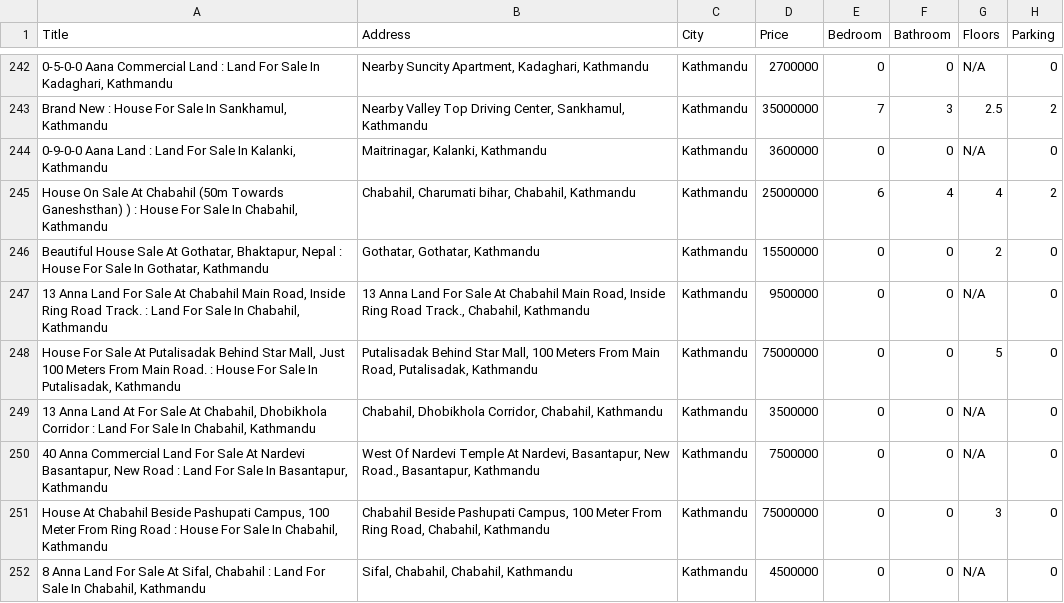
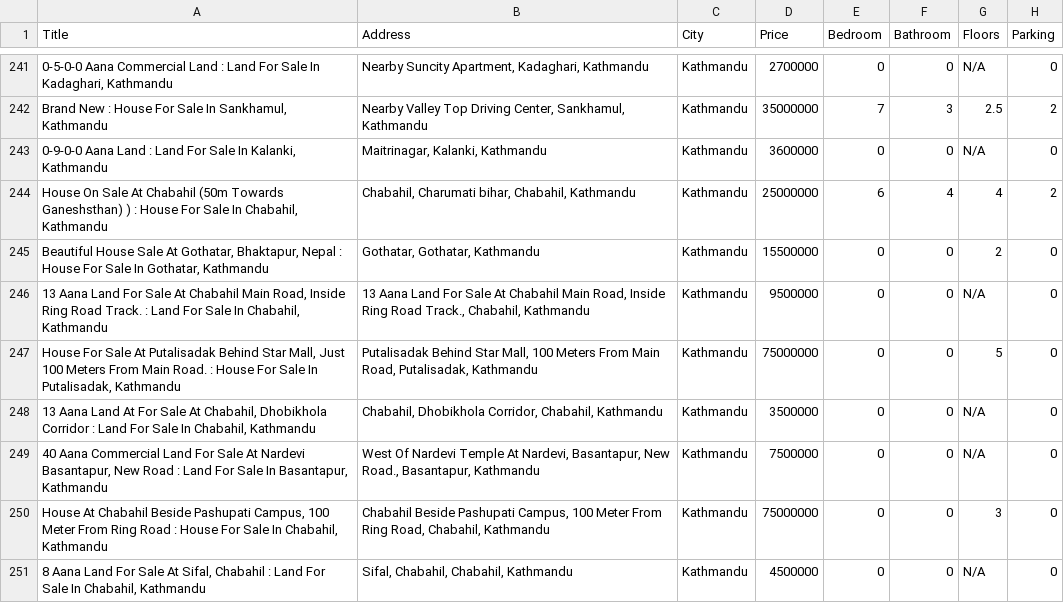
Before and after one commit to thenaivekid/House-Price-Prediction, a CSV file: 2020-4-27.csv, drawn as a sheet; only a part is shown, gaps mark what is left out; addresses are those after the commit; the diff covers the shown part only; the diff names each change by its address in the sheet, - before the commit and + after, or states it on an @@ line.

```diff
--- a/2020-4-27.csv
+++ b/2020-4-27.csv
-A246 (Title): 13 Anna Land For…
+A246 (Title): 13 Aana Land For…
-B246 (Address): 13 Anna Land For…
+B246 (Address): 13 Aana Land For…
-A248 (Title): 13 Anna Land At…
+A248 (Title): 13 Aana Land At…
-A249 (Title): 40 Anna Commercial Land…
+A249 (Title): 40 Aana Commercial Land…
-A251 (Title): 8 Anna Land For…
+A251 (Title): 8 Aana Land For…
```
Also changed, not shown: 2 removed rows and 120 edited cells elsewhere in this file, 1 other file.
